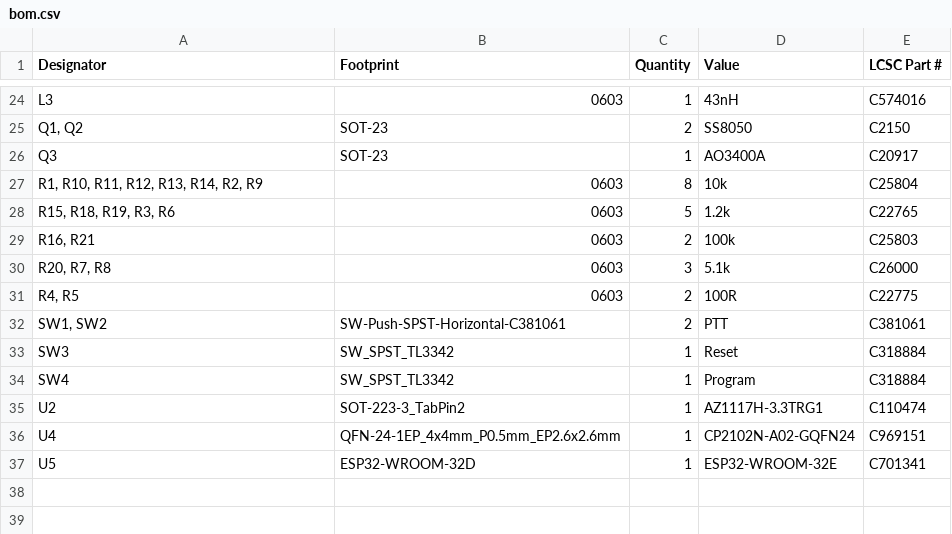
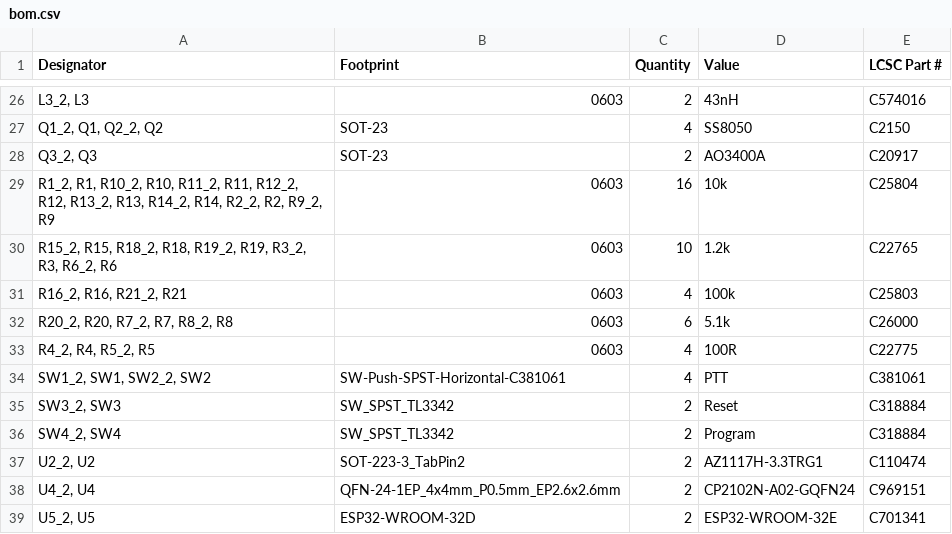
Before and after one commit to VanceVagell/kv4p-ht, a CSV file: pcb/KiCAD/kv4p-ht/production/bom.csv, drawn as a sheet; only a part is shown, gaps mark what is left out; addresses are those after the commit; the diff covers the shown part only; the diff names each change by its address in the sheet, - before the commit and + after, or states it on an @@ line.

```diff
--- a/pcb/KiCAD/kv4p-ht/production/bom.csv
+++ b/pcb/KiCAD/kv4p-ht/production/bom.csv
-A26 (Designator): L3
+A26 (Designator): L3_2, L3
-C26 (Quantity): 1
+C26 (Quantity): 2
-A27 (Designator): Q1, Q2
+A27 (Designator): Q1_2, Q1, Q2_2, Q2
-C27 (Quantity): 2
+C27 (Quantity): 4
-A28 (Designator): Q3
+A28 (Designator): Q3_2, Q3
-C28 (Quantity): 1
+C28 (Quantity): 2
-A29 (Designator): R1, R10, R11, R12, R13, R14, R2, R9
+A29 (Designator): R1_2, R1, R10_2, R10, R11_2, R11, R12_2, R12, R13_2, R13, R14_2, R14, R2_2, R2, R9_2, R9
-C29 (Quantity): 8
+C29 (Quantity): 16
-A30 (Designator): R15, R18, R19, R3, R6
+A30 (Designator): R15_2, R15, R18_2, R18, R19_2, R19, R3_2, R3, R6_2, R6
-C30 (Quantity): 5
+C30 (Quantity): 10
-A31 (Designator): R16, R21
+A31 (Designator): R16_2, R16, R21_2, R21
-C31 (Quantity): 2
+C31 (Quantity): 4
-A32 (Designator): R20, R7, R8
+A32 (Designator): R20_2, R20, R7_2, R7, R8_2, R8
-C32 (Quantity): 3
+C32 (Quantity): 6
-A33 (Designator): R4, R5
+A33 (Designator): R4_2, R4, R5_2, R5
-C33:C34 (Quantity): 2
+C33:C34 (Quantity): 4
-A34 (Designator): SW1, SW2
+A34 (Designator): SW1_2, SW1, SW2_2, SW2
-A35 (Designator): SW3
+A35 (Designator): SW3_2, SW3
-C35:C39 (Quantity): 1
+C35:C39 (Quantity): 2
-A36 (Designator): SW4
+A36 (Designator): SW4_2, SW4
-A37 (Designator): U2
+A37 (Designator): U2_2, U2
-A38 (Designator): U4
+A38 (Designator): U4_2, U4
-A39 (Designator): U5
+A39 (Designator): U5_2, U5
```
Also changed, not shown: 2 added rows and 44 edited cells elsewhere in this file, pcb/KiCAD/kv4p-ht/production/designators.csv, pcb/KiCAD/kv4p-ht/production/positions.csv, 9 other files.
